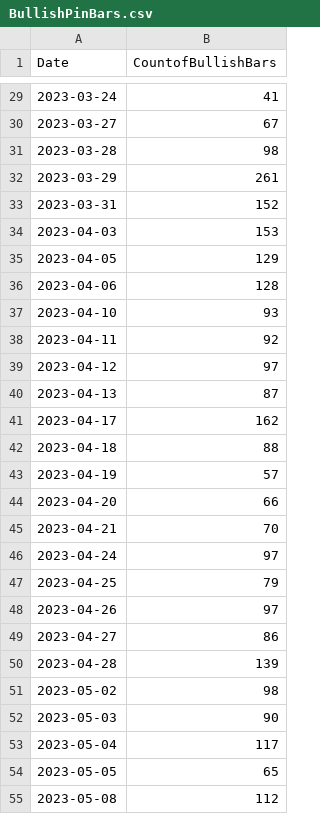
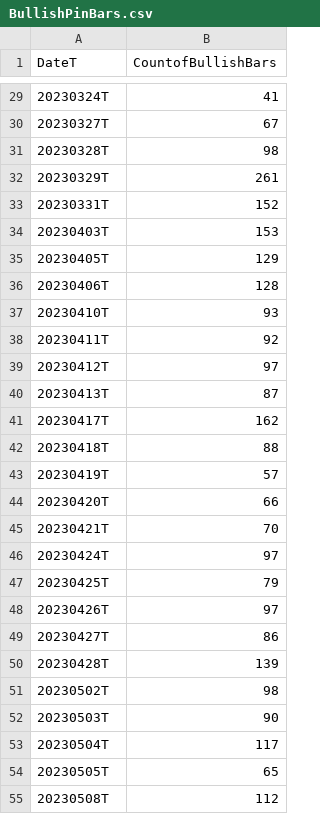
Before and after one commit to SriniAttaluri85/nse_equities, a CSV file: data/BullishPinBars.csv, drawn as a sheet; only a part is shown, gaps mark what is left out; the diff covers the shown part only.

```diff
--- a/data/BullishPinBars.csv
+++ b/data/BullishPinBars.csv
@@ -1 +1 @@
-Date,CountofBullishBars
+DateT,CountofBullishBars
@@ -29,27 +29,27 @@ Date,CountofBullishBars
-2023-03-24,41
-2023-03-27,67
-2023-03-28,98
-2023-03-29,261
-2023-03-31,152
-2023-04-03,153
-2023-04-05,129
-2023-04-06,128
-2023-04-10,93
-2023-04-11,92
-2023-04-12,97
-2023-04-13,87
-2023-04-17,162
-2023-04-18,88
-2023-04-19,57
-2023-04-20,66
-2023-04-21,70
-2023-04-24,97
-2023-04-25,79
-2023-04-26,97
-2023-04-27,86
-2023-04-28,139
-2023-05-02,98
-2023-05-03,90
-2023-05-04,117
-2023-05-05,65
-2023-05-08,112
+20230324T,41
+20230327T,67
+20230328T,98
+20230329T,261
+20230331T,152
+20230403T,153
+20230405T,129
+20230406T,128
+20230410T,93
+20230411T,92
+20230412T,97
+20230413T,87
+20230417T,162
+20230418T,88
+20230419T,57
+20230420T,66
+20230421T,70
+20230424T,97
+20230425T,79
+20230426T,97
+20230427T,86
+20230428T,139
+20230502T,98
+20230503T,90
+20230504T,117
+20230505T,65
+20230508T,112
```
Also changed, not shown: 134 edited cells elsewhere in this file.
